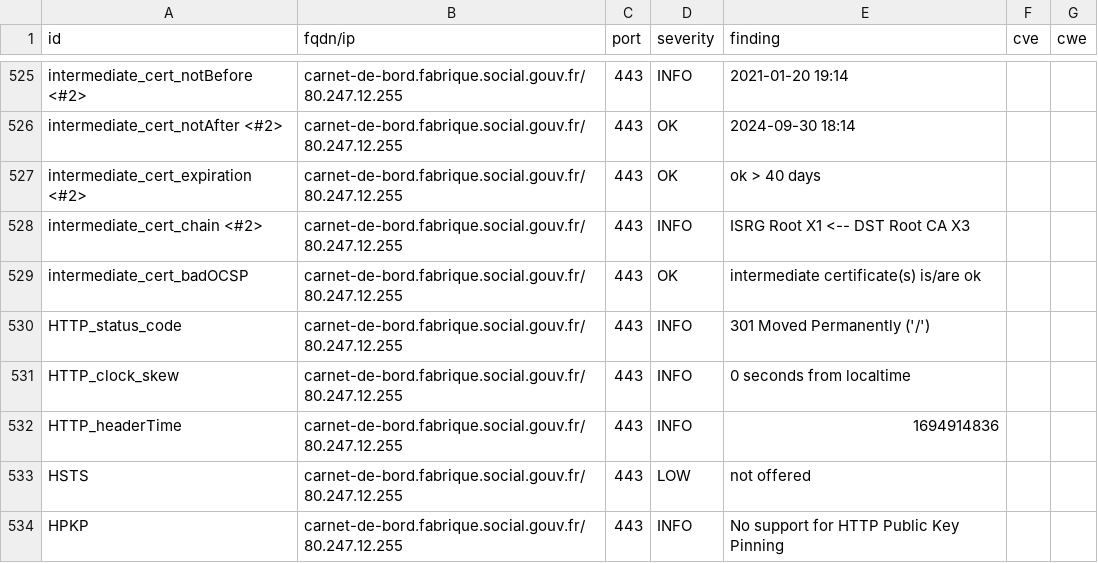
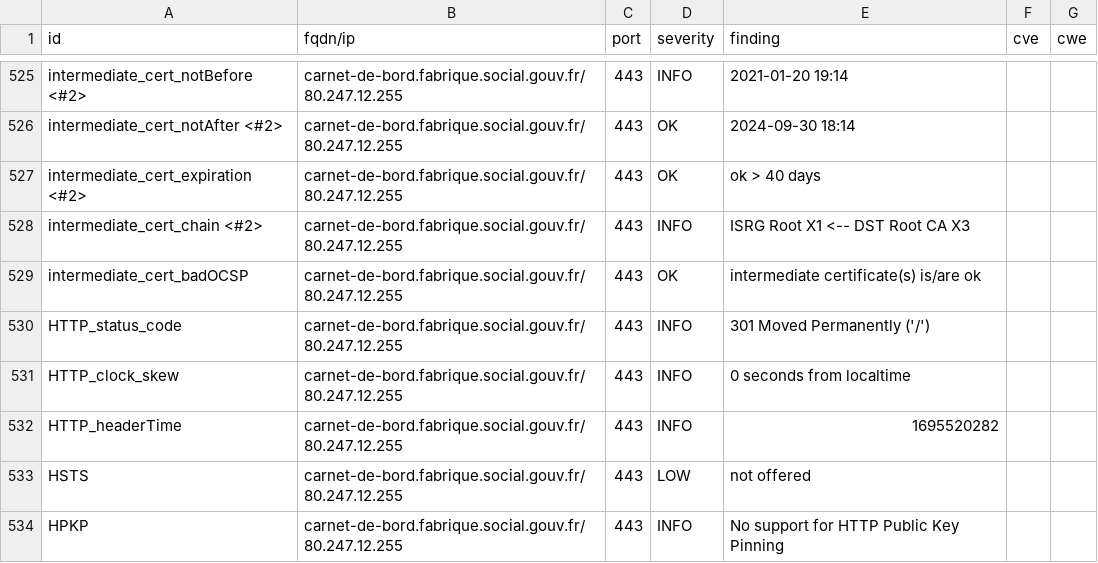
Before and after one commit to ClementNumericite/dashlord-fabrique, a CSV file: results/aHR0cHM6Ly9jYXJuZXQtZGUtYm9yZC5mYWJyaXF1ZS5zb2NpYWwuZ291di5mcg==/testssl.csv, drawn as a sheet; only a part is shown, gaps mark what is left out; the diff covers the shown part only.

```diff
--- a/results/aHR0cHM6Ly9jYXJuZXQtZGUtYm9yZC5mYWJyaXF1ZS5zb2NpYWwuZ291di5mcg==/testssl.csv
+++ b/results/aHR0cHM6Ly9jYXJuZXQtZGUtYm9yZC5mYWJyaXF1ZS5zb2NpYWwuZ291di5mcg==/testssl.csv
@@ -531,3 +531,3 @@
 "HTTP_clock_skew","carnet-de-bord.fabrique.social.gouv.fr/80.247.12.255","443","INFO","0 seconds from localtime","",""
-"HTTP_headerTime","carnet-de-bord.fabrique.social.gouv.fr/80.247.12.255","443","INFO","1694914836","",""
+"HTTP_headerTime","carnet-de-bord.fabrique.social.gouv.fr/80.247.12.255","443","INFO","1695520282","",""
 "HSTS","carnet-de-bord.fabrique.social.gouv.fr/80.247.12.255","443","LOW","not offered","",""
```
Also changed, not shown: 3 added rows, 3 removed rows, 148 moved rows and 5 edited cells elsewhere in this file, 8 other files.
